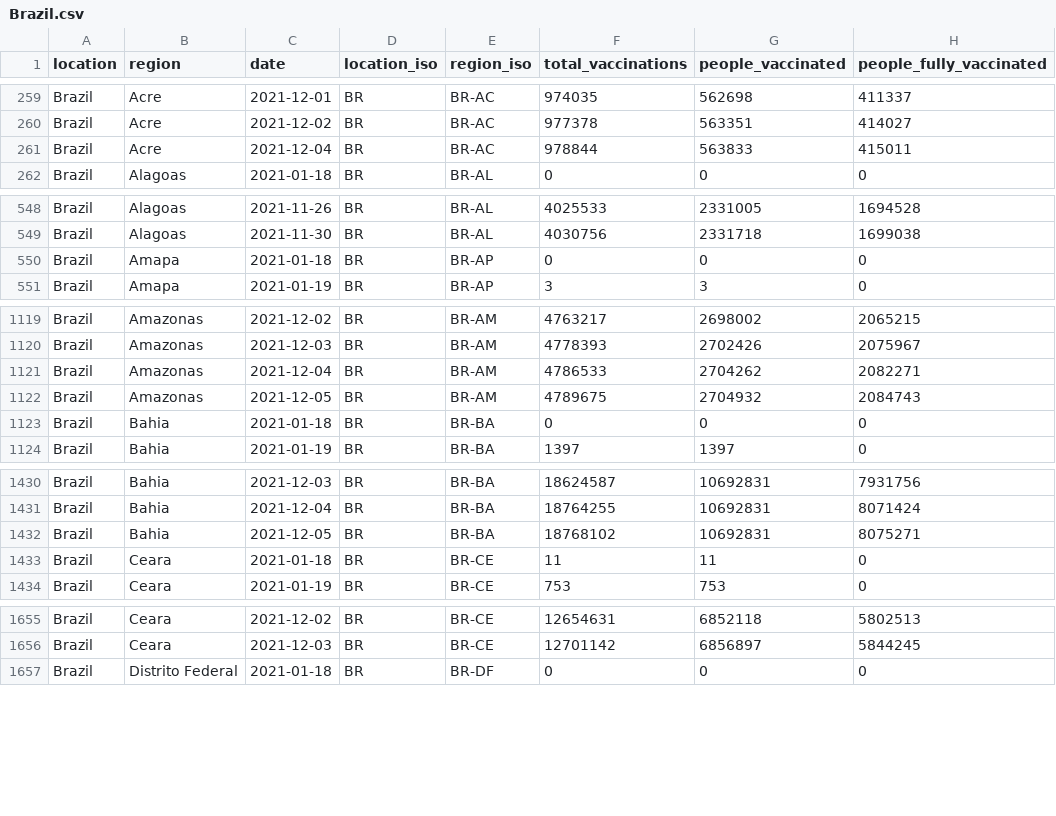
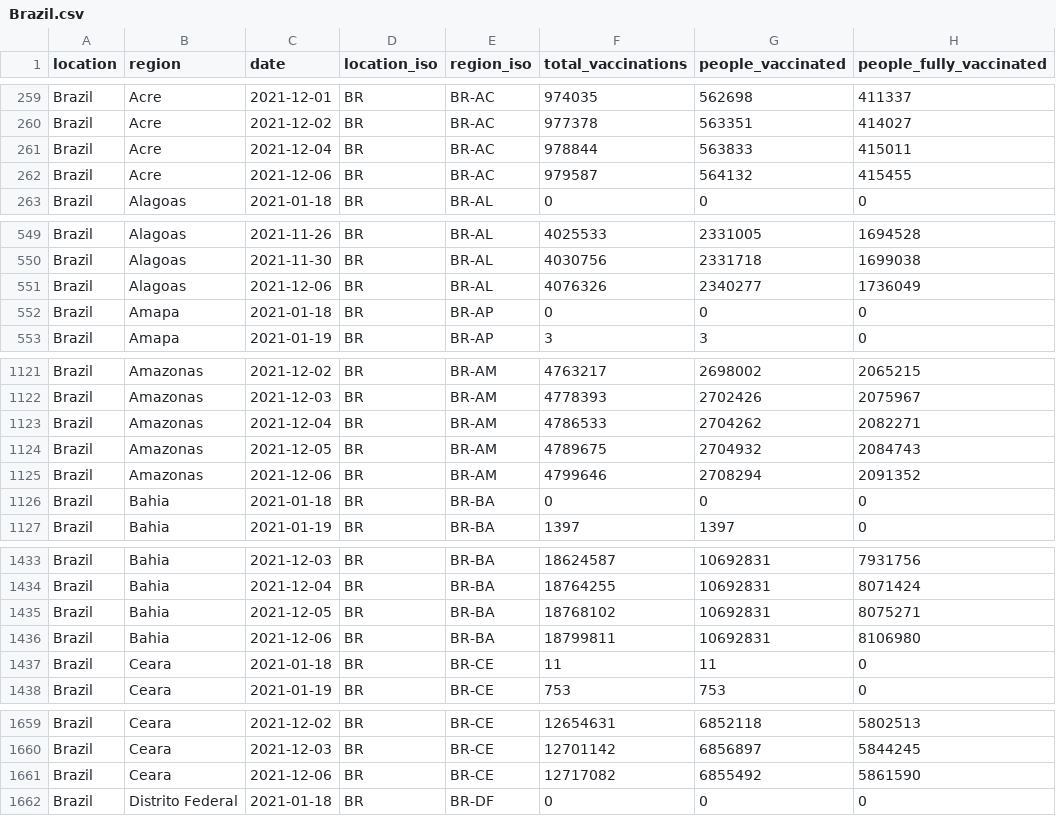
Before and after one commit to sociepy/covid19-vaccination-subnational, a CSV file: data/countries/Brazil.csv, drawn as a sheet; only a part is shown, gaps mark what is left out; the diff covers the shown part only; the diff names each change by its address in the sheet, - before the commit and + after, or states it on an @@ line.

```diff
--- a/data/countries/Brazil.csv
+++ b/data/countries/Brazil.csv
+row 262: Brazil | Acre | 2021-12-06 | BR | BR-AC | 979587 | 564132 | 415455
+row 551: Brazil | Alagoas | 2021-12-06 | BR | BR-AL | 4076326 | 2340277 | 1736049
+row 1125: Brazil | Amazonas | 2021-12-06 | BR | BR-AM | 4799646 | 2708294 | 2091352
+row 1436: Brazil | Bahia | 2021-12-06 | BR | BR-BA | 18799811 | 10692831 | 8106980
+row 1661: Brazil | Ceara | 2021-12-06 | BR | BR-CE | 12717082 | 6855492 | 5861590
```
Also changed, not shown: 9 added rows and 23 edited cells elsewhere in this file, data/countries/Italy.csv, data/countries/Uruguay.csv, 9 other files.
